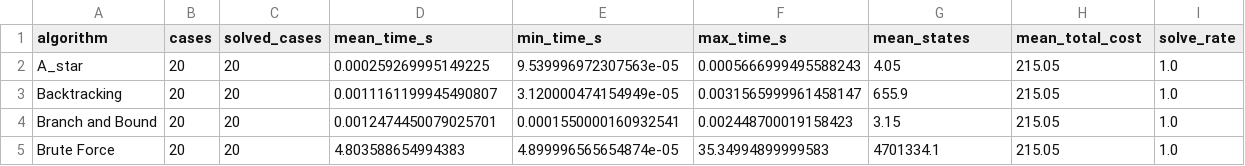
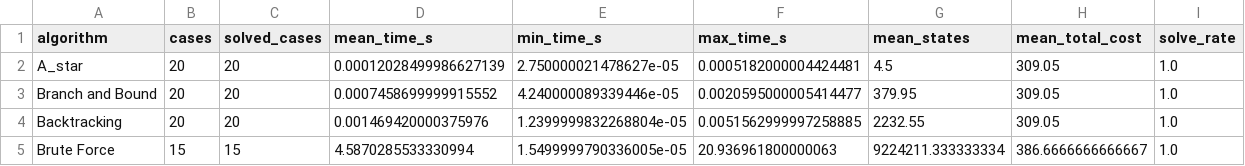
Before and after one commit to minhquangha/shortest-path-algorithms-comparison, a CSV file: experiments/benchmark_summary.csv, drawn as a sheet.

```diff
--- a/experiments/benchmark_summary.csv
+++ b/experiments/benchmark_summary.csv
@@ -1,5 +1,5 @@
 algorithm,cases,solved_cases,mean_time_s,min_time_s,max_time_s,mean_states,mean_total_cost,solve_rate
-A_star,20,20,0.000259269995149225,9.539996972307563e-05,0.0005666999495588243,4.05,215.05,1.0
-Backtracking,20,20,0.0011161199945490807,3.120000474154949e-05,0.0031565999961458147,655.9,215.05,1.0
-Branch and Bound,20,20,0.0012474450079025701,0.0001550000160932541,0.002448700019158423,3.15,215.05,1.0
-Brute Force,20,20,4.803588654994383,4.899996565654874e-05,35.34994899999583,4701334.1,215.05,1.0
+A_star,20,20,0.00012028499986627139,2.750000021478627e-05,0.0005182000004424481,4.5,309.05,1.0
+Branch and Bound,20,20,0.0007458699999915552,4.240000089339446e-05,0.0020595000005414477,379.95,309.05,1.0
+Backtracking,20,20,0.001469420000375976,1.2399999832268804e-05,0.0051562999997258885,2232.55,309.05,1.0
+Brute Force,15,15,4.5870285533330994,1.5499999790336005e-05,20.936961800000063,9224211.333333334,386.6666666666667,1.0
```
Also changed, not shown: experiments/benchmark_results.csv, 1 other file.
